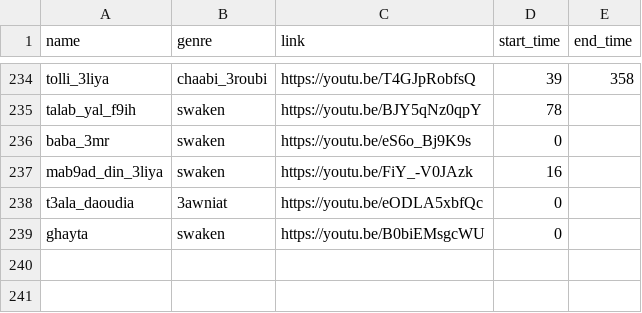
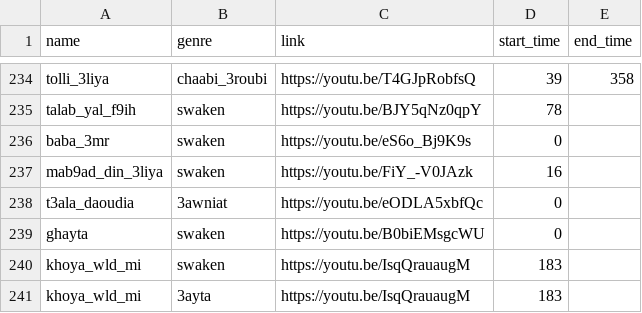
Before and after one commit to elhachimi-ch/personal_website, a CSV file: assets/data/audios.csv, drawn as a sheet; only a part is shown, gaps mark what is left out.

Commit message:
Media

```diff
--- a/assets/data/audios.csv
+++ b/assets/data/audios.csv
@@ -239 +239,3 @@ t3ala_daoudia,3awniat,https://youtu.be/eODLA5xbfQc,0,,
 ghayta,swaken,https://youtu.be/B0biEMsgcWU,0,,
+khoya_wld_mi,swaken,https://youtu.be/IsqQrauaugM,183,,
+khoya_wld_mi,3ayta,https://youtu.be/IsqQrauaugM,183,,
```
